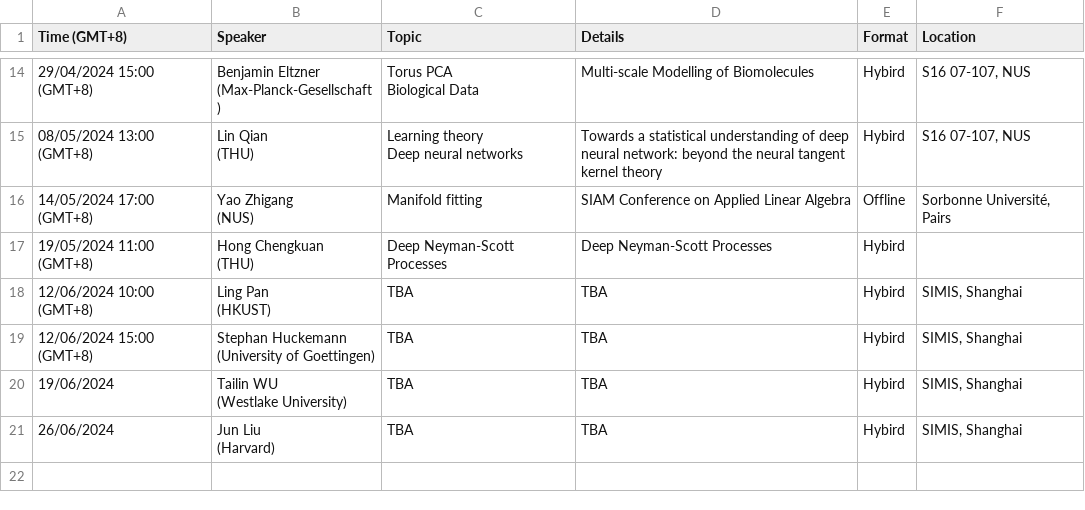
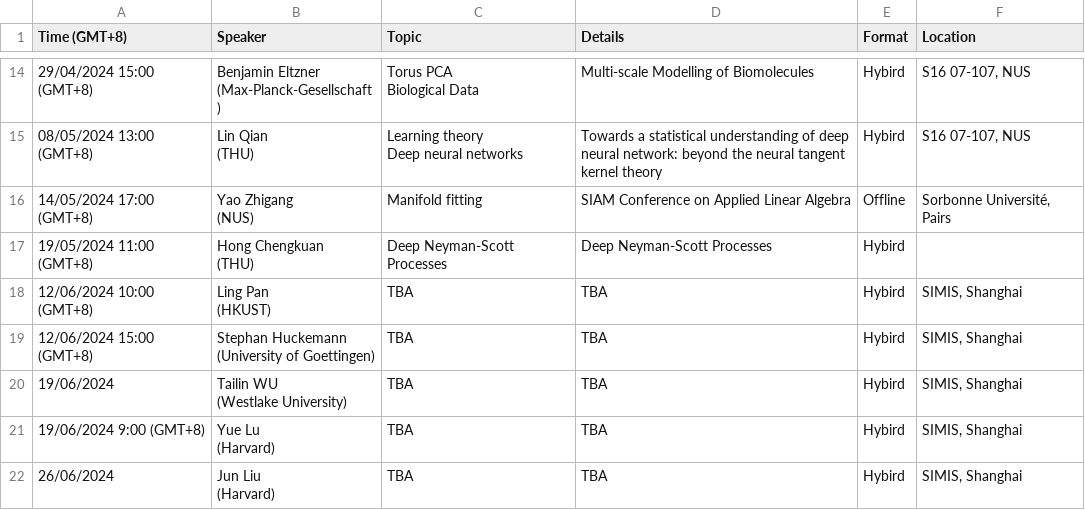
Before and after one commit to zhigang-yao/group-projects, a CSV file: docs/pri/Yao Group Privatissimum cb02715c306e40ca8d8b2bac4dd200e2.csv, drawn as a sheet; only a part is shown, gaps mark what is left out; ↵ is a line break in a cell; the diff names each change by its address in the sheet, - before the commit and + after, or states it on an @@ line.

```diff
--- a/docs/pri/Yao Group Privatissimum cb02715c306e40ca8d8b2bac4dd200e2.csv
+++ b/docs/pri/Yao Group Privatissimum cb02715c306e40ca8d8b2bac4dd200e2.csv
+row 21: 19/06/2024 9:00 (GMT+8) | Yue Lu ↵ (Harvard) | TBA | TBA | Hybird | SIMIS, Shanghai
```
Also changed, not shown: 2 other files.
